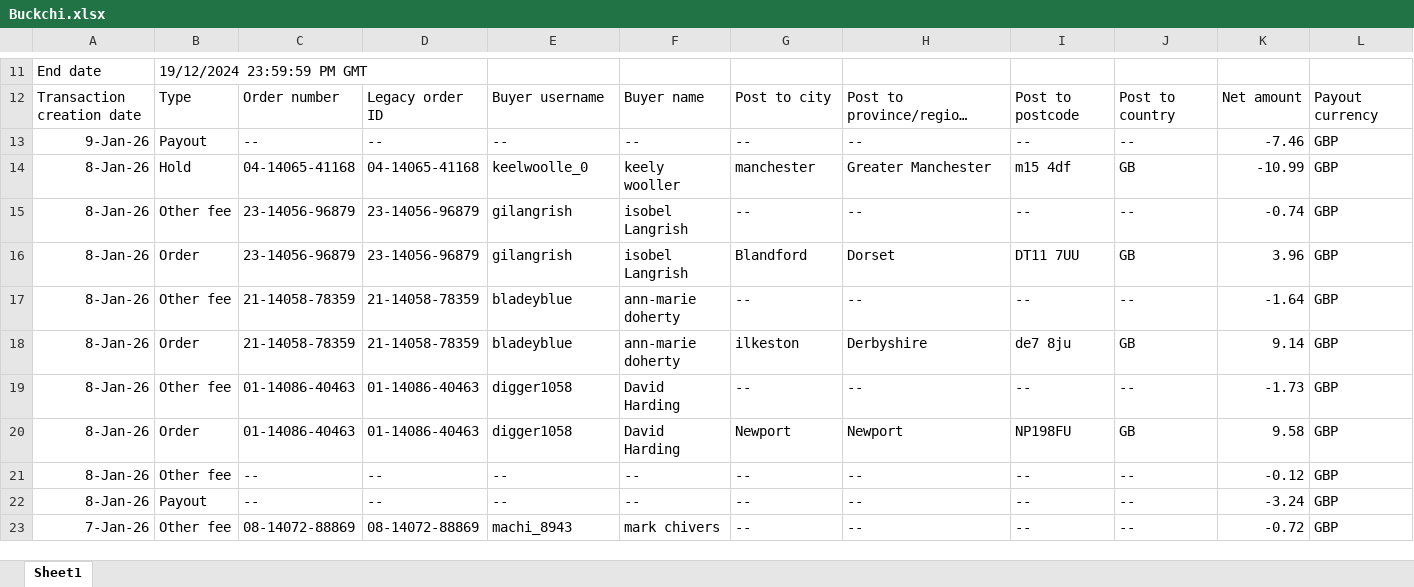
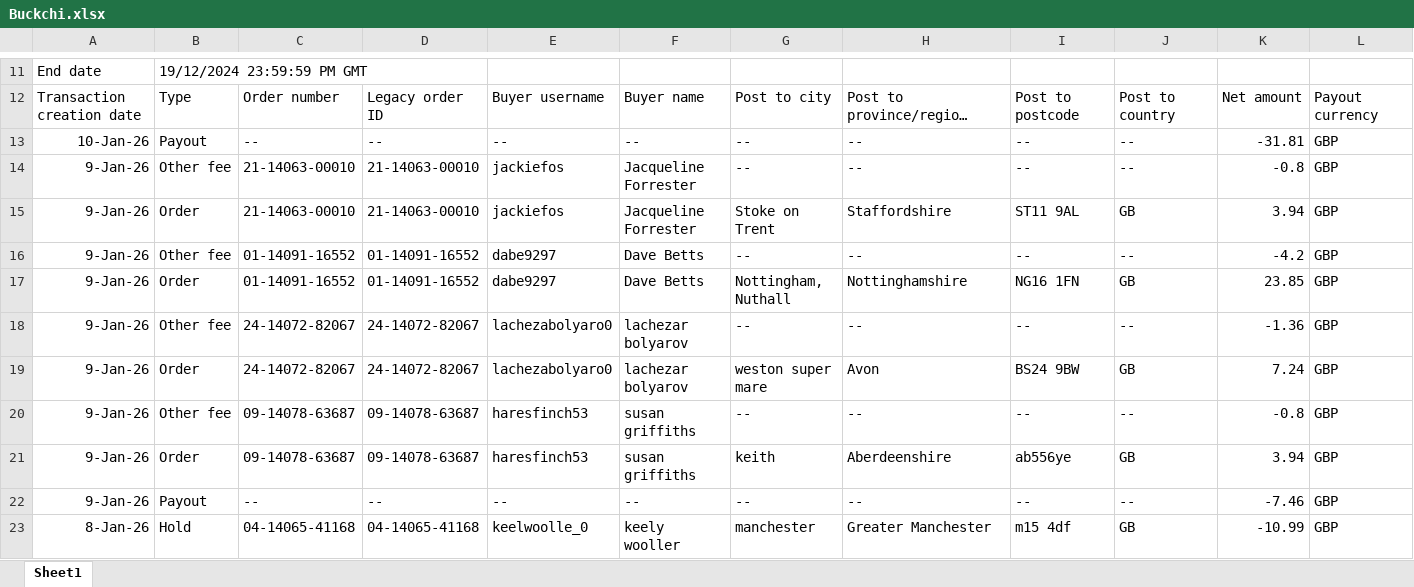
Before and after one commit to NIBH014B/BuckchiDailyReport, an Excel workbook: Raw Sales Data/Buckchi.xlsx, sheet Sheet1, drawn as a sheet; only a part is shown, gaps mark what is left out; the shorter side is filled out with more unchanged rows; long unchanged cells end in …; values as stored, in another font and other column widths than the file's, no borders; rows hold the shown columns only; the diff names each change by its address in the sheet, - before the commit and + after, or states it on an @@ line.

```diff
--- a/Raw Sales Data/Buckchi.xlsx (sheet Sheet1)
+++ b/Raw Sales Data/Buckchi.xlsx (sheet Sheet1)
+row 13: 10-Jan-26 | Payout | -- | -- | -- | -- | -- | -- | -- | -- | -31.81 | GBP
+row 14: 9-Jan-26 | Other fee | 21-14063-00010 | 21-14063-00010 | jackiefos | Jacqueline Forrester | -- | -- | -- | -- | -0.8 | GBP
+row 15: 9-Jan-26 | Order | 21-14063-00010 | 21-14063-00010 | jackiefos | Jacqueline Forrester | Stoke on Trent | Staffordshire | ST11 9AL | GB | 3.94 | GBP
+row 16: 9-Jan-26 | Other fee | 01-14091-16552 | 01-14091-16552 | dabe9297 | Dave Betts | -- | -- | -- | -- | -4.2 | GBP
+row 17: 9-Jan-26 | Order | 01-14091-16552 | 01-14091-16552 | dabe9297 | Dave Betts | Nottingham, Nuthall | Nottinghamshire | NG16 1FN | GB | 23.85 | GBP
+row 18: 9-Jan-26 | Other fee | 24-14072-82067 | 24-14072-82067 | lachezabolyaro0 | lachezar bolyarov | -- | -- | -- | -- | -1.36 | GBP
+row 19: 9-Jan-26 | Order | 24-14072-82067 | 24-14072-82067 | lachezabolyaro0 | lachezar bolyarov | weston super mare | Avon | BS24 9BW | GB | 7.24 | GBP
+row 20: 9-Jan-26 | Other fee | 09-14078-63687 | 09-14078-63687 | haresfinch53 | susan griffiths | -- | -- | -- | -- | -0.8 | GBP
+row 21: 9-Jan-26 | Order | 09-14078-63687 | 09-14078-63687 | haresfinch53 | susan griffiths | keith | Aberdeenshire | ab556ye | GB | 3.94 | GBP
```
Also changed, not shown: Raw Sales Data/Amazon.xlsx, Raw Sales Data/Vandey.xlsx.
